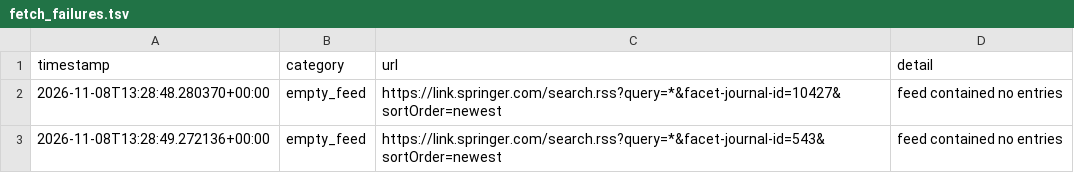
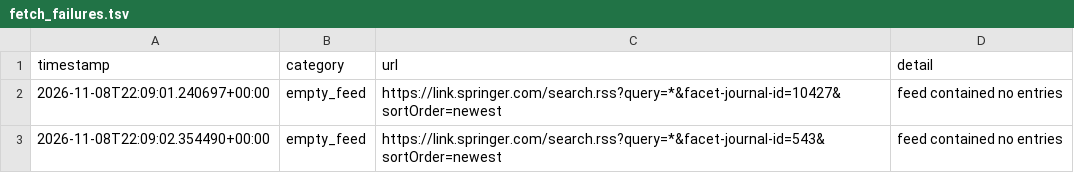
Before and after one commit to Llxyyds666/diamond-paper-feed, a TSV file: fetch_failures.tsv, drawn as a sheet.

```diff
--- a/fetch_failures.tsv
+++ b/fetch_failures.tsv
@@ -1,3 +1,3 @@
 timestamp	category	url	detail
-2026-11-08T13:28:48.280370+00:00	empty_feed	https://link.springer.com/search.rss?query=*&facet-journal-id=10427&sortOrder=newest	feed contained no entries
-2026-11-08T13:28:49.272136+00:00	empty_feed	https://link.springer.com/search.rss?query=*&facet-journal-id=543&sortOrder=newest	feed contained no entries
+2026-11-08T22:09:01.240697+00:00	empty_feed	https://link.springer.com/search.rss?query=*&facet-journal-id=10427&sortOrder=newest	feed contained no entries
+2026-11-08T22:09:02.354490+00:00	empty_feed	https://link.springer.com/search.rss?query=*&facet-journal-id=543&sortOrder=newest	feed contained no entries
```
Also changed, not shown: 1 other file.
